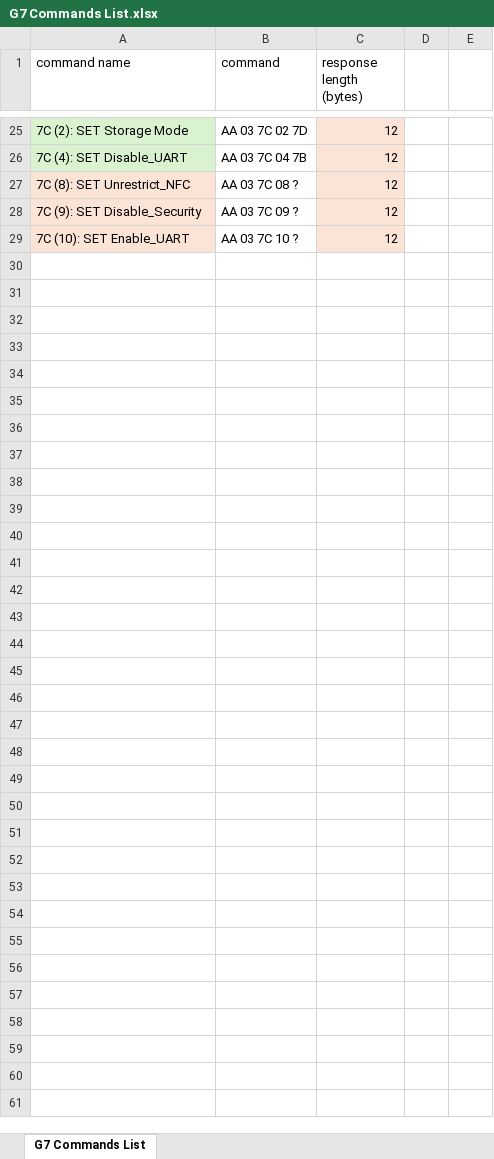
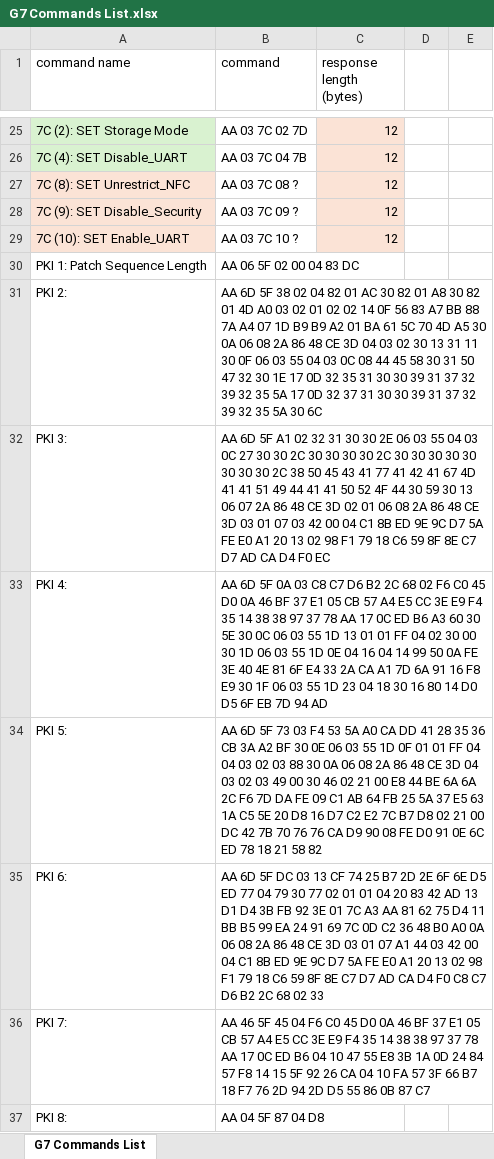
Before and after one commit to rachelle-dbuske/Serial-Opcode-Sender-LabVIEW, an Excel workbook: data/G7 Commands List.xlsx, sheet G7 Commands List, drawn as a sheet; only a part is shown, gaps mark what is left out; values as stored, in another font and other column widths than the file's, no borders; the diff names each change by its address in the sheet, - before the commit and + after, or states it on an @@ line.

```diff
--- a/data/G7 Commands List.xlsx (sheet G7 Commands List)
+++ b/data/G7 Commands List.xlsx (sheet G7 Commands List)
+row 30: PKI 1: Patch Sequence Length | AA 06 5F 02 00 04 83 DC
+row 31: PKI 2: | AA 6D 5F 38 02 04 82 01 AC 30 82 01 A8 30 82 01 4D A0 03 02 01 02 02 14 0F 56 83 A7 BB 88 7A A4 07 1D B9 B9 A2 01 BA 61 5C 70 4D A5 30 0A 06 08 2A 86 48 CE 3D 04 03 02 30 13 31 11 30 0F 06 03 55 04 03 0C 08 44 45 58 30 31 50 47 32 30 1E 17 0D 32 35 31 30 30 39 31 37 32 39 32 35 5A 17 0D 32 37 31 30 30 39 31 37 32 39 32 35 5A 30 6C
+row 32: PKI 3: | AA 6D 5F A1 02 32 31 30 30 2E 06 03 55 04 03 0C 27 30 30 2C 30 30 30 30 2C 30 30 30 30 30 30 30 30 2C 38 50 45 43 41 77 41 42 41 67 4D 41 41 51 49 44 41 41 50 52 4F 44 30 59 30 13 06 07 2A 86 48 CE 3D 02 01 06 08 2A 86 48 CE 3D 03 01 07 03 42 00 04 C1 8B ED 9E 9C D7 5A FE E0 A1 20 13 02 98 F1 79 18 C6 59 8F 8E C7 D7 AD CA D4 F0 EC
+row 33: PKI 4: | AA 6D 5F 0A 03 C8 C7 D6 B2 2C 68 02 F6 C0 45 D0 0A 46 BF 37 E1 05 CB 57 A4 E5 CC 3E E9 F4 35 14 38 38 97 37 78 AA 17 0C ED B6 A3 60 30 5E 30 0C 06 03 55 1D 13 01 01 FF 04 02 30 00 30 1D 06 03 55 1D 0E 04 16 04 14 99 50 0A FE 3E 40 4E 81 6F E4 33 2A CA A1 7D 6A 91 16 F8 E9 30 1F 06 03 55 1D 23 04 18 30 16 80 14 D0 D5 6F EB 7D 94 AD
+row 34: PKI 5: | AA 6D 5F 73 03 F4 53 5A A0 CA DD 41 28 35 36 CB 3A A2 BF 30 0E 06 03 55 1D 0F 01 01 FF 04 04 03 02 03 88 30 0A 06 08 2A 86 48 CE 3D 04 03 02 03 49 00 30 46 02 21 00 E8 44 BE 6A 6A 2C F6 7D DA FE 09 C1 AB 64 FB 25 5A 37 E5 63 1A C5 5E 20 D8 16 D7 C2 E2 7C B7 D8 02 21 00 DC 42 7B 70 76 76 CA D9 90 08 FE D0 91 0E 6C ED 78 18 21 58 82
+row 35: PKI 6: | AA 6D 5F DC 03 13 CF 74 25 B7 2D 2E 6F 6E D5 ED 77 04 79 30 77 02 01 01 04 20 83 42 AD 13 D1 D4 3B FB 92 3E 01 7C A3 AA 81 62 75 D4 11 BB B5 99 EA 24 91 69 7C 0D C2 36 48 B0 A0 0A 06 08 2A 86 48 CE 3D 03 01 07 A1 44 03 42 00 04 C1 8B ED 9E 9C D7 5A FE E0 A1 20 13 02 98 F1 79 18 C6 59 8F 8E C7 D7 AD CA D4 F0 C8 C7 D6 B2 2C 68 02 33
+row 36: PKI 7: | AA 46 5F 45 04 F6 C0 45 D0 0A 46 BF 37 E1 05 CB 57 A4 E5 CC 3E E9 F4 35 14 38 38 97 37 78 AA 17 0C ED B6 04 10 47 55 E8 3B 1A 0D 24 84 57 F8 14 15 5F 92 26 CA 04 10 FA 57 3F 66 B7 18 F7 76 2D 94 2D D5 55 86 0B 87 C7
+row 37: PKI 8: | AA 04 5F 87 04 D8
```
Also changed, not shown: 2 other files.
